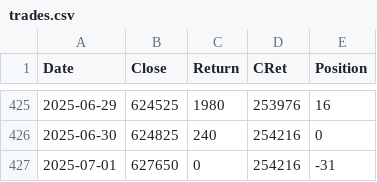
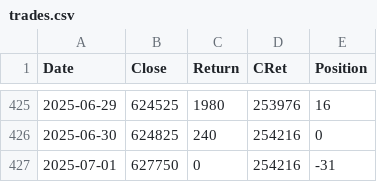
Before and after one commit to XilinJia/SP500_Live, a CSV file: trades.csv, drawn as a sheet; only a part is shown, gaps mark what is left out.

Commit message:
Syncing trades

```diff
--- a/trades.csv
+++ b/trades.csv
@@ -426,2 +426,2 @@ Date,Close,Return,CRet,Position
 2025-06-30, 624825, 240, 254216, 0
-2025-07-01, 627650, 0, 254216, -31
+2025-07-01, 627750, 0, 254216, -31
```
